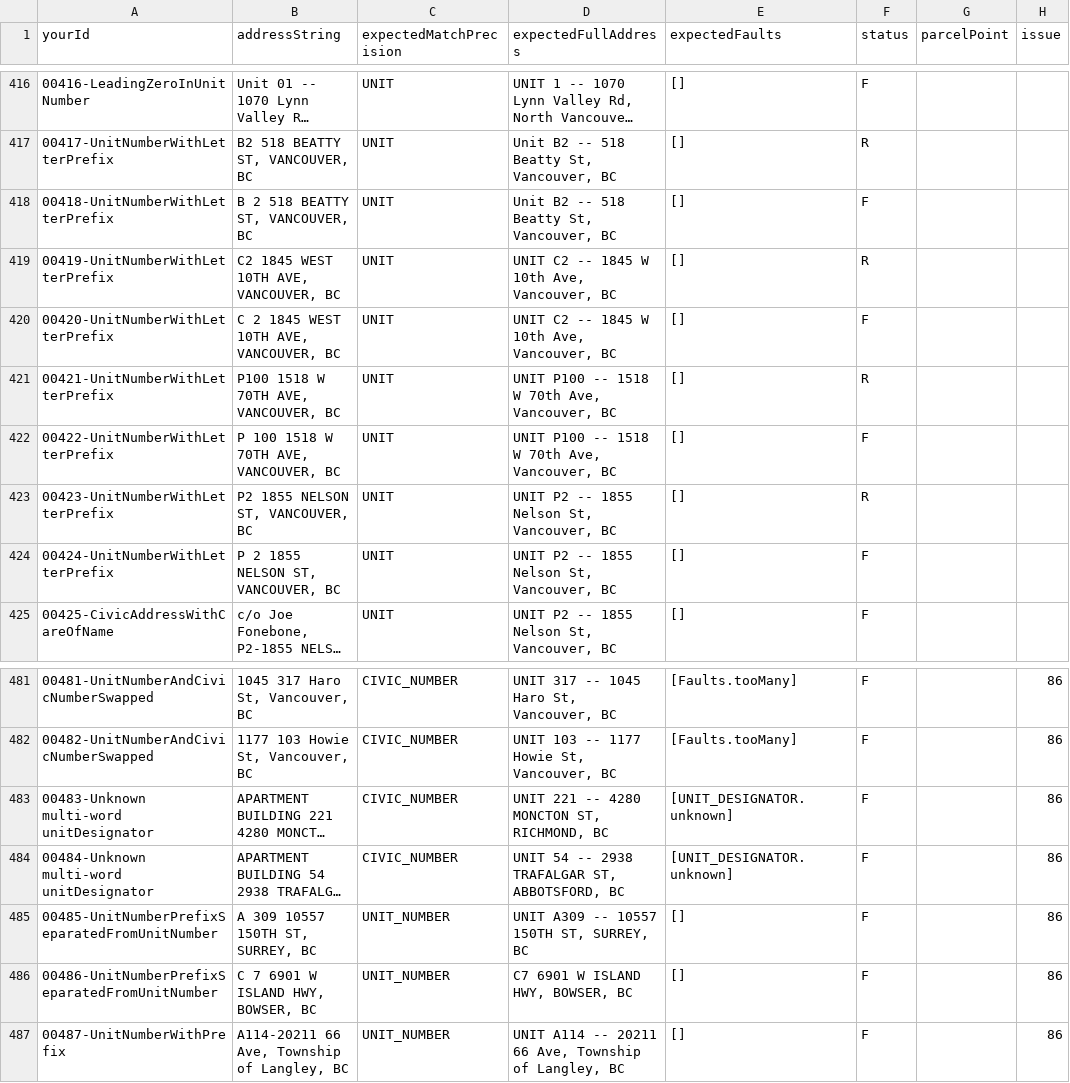
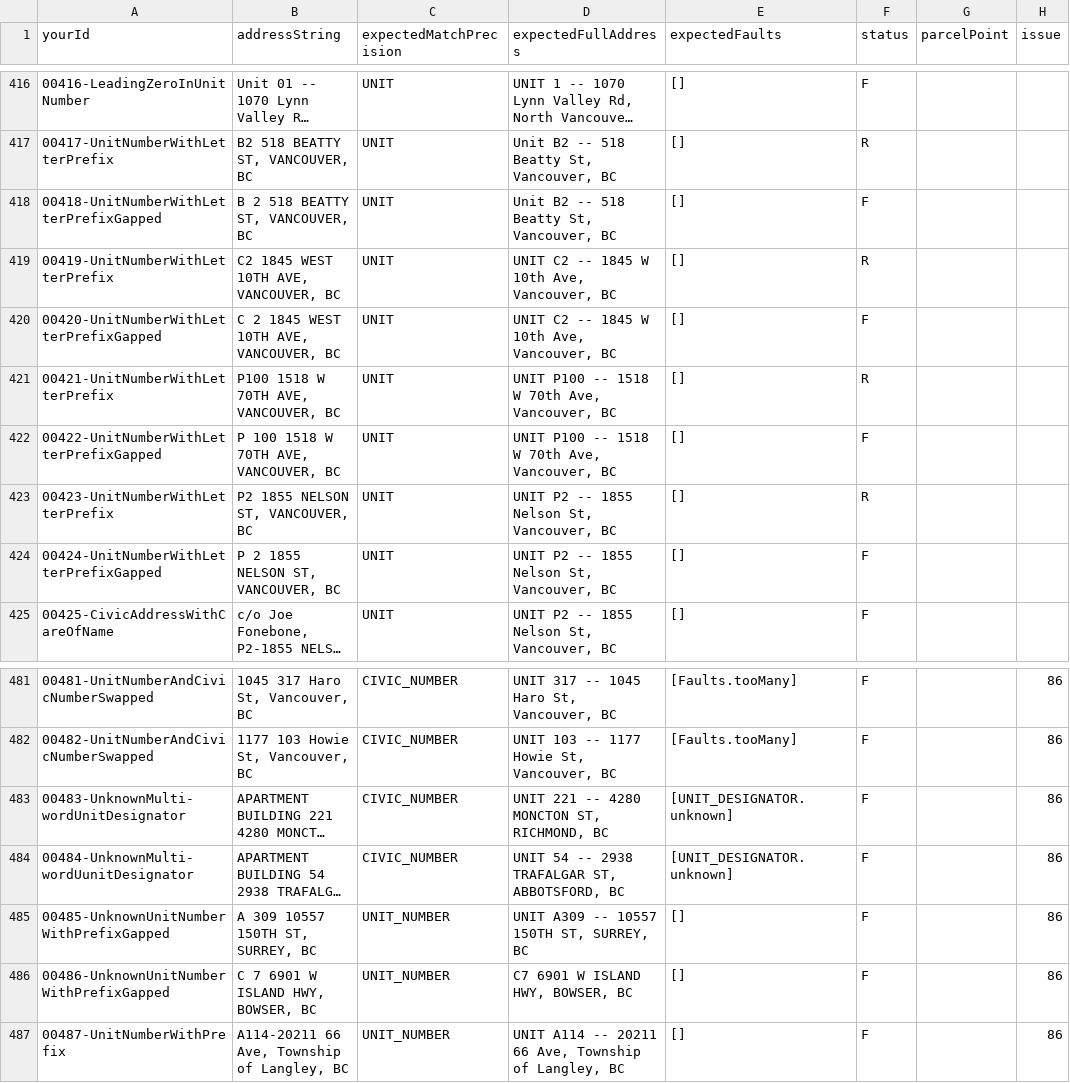
Before and after one commit to bcgov/ols-geocoder, a CSV file: atp_addresses.csv, drawn as a sheet; only a part is shown, gaps mark what is left out; long unchanged cells end in …; the diff names each change by its address in the sheet, - before the commit and + after, or states it on an @@ line.

Commit message:
Update atp_addresses.csv

```diff
--- a/atp_addresses.csv
+++ b/atp_addresses.csv
-A418 (yourId): 00418-UnitNumberWithLetterPrefix
+A418 (yourId): 00418-UnitNumberWithLetterPrefixGapped
-A420 (yourId): 00420-UnitNumberWithLetterPrefix
+A420 (yourId): 00420-UnitNumberWithLetterPrefixGapped
-A422 (yourId): 00422-UnitNumberWithLetterPrefix
+A422 (yourId): 00422-UnitNumberWithLetterPrefixGapped
-A424 (yourId): 00424-UnitNumberWithLetterPrefix
+A424 (yourId): 00424-UnitNumberWithLetterPrefixGapped
-A483 (yourId): 00483-Unknown multi-word unitDesignator
+A483 (yourId): 00483-UnknownMulti-wordUnitDesignator
-A484 (yourId): 00484-Unknown multi-word unitDesignator
+A484 (yourId): 00484-UnknownMulti-wordUunitDesignator
-A485 (yourId): 00485-UnitNumberPrefixSeparatedFromUnitNumber
+A485 (yourId): 00485-UnknownUnitNumberWithPrefixGapped
-A486 (yourId): 00486-UnitNumberPrefixSeparatedFromUnitNumber
+A486 (yourId): 00486-UnknownUnitNumberWithPrefixGapped
```
